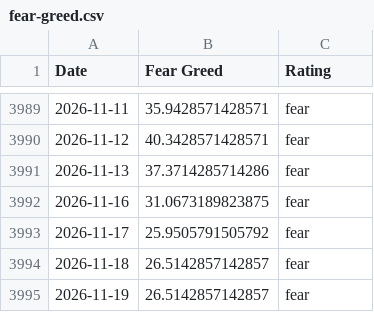
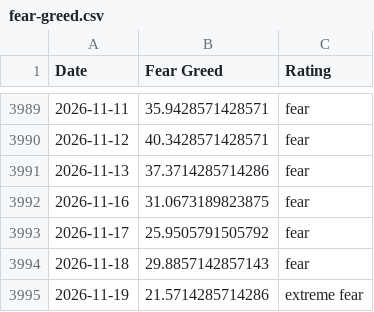
Before and after one commit to spicy-man/DCA-tool, a CSV file: public/data/fear-greed.csv, drawn as a sheet; only a part is shown, gaps mark what is left out.

```diff
--- a/public/data/fear-greed.csv
+++ b/public/data/fear-greed.csv
@@ -3993,3 +3993,3 @@ Date,Fear Greed,Rating
 2026-11-17,25.9505791505792,fear
-2026-11-18,26.5142857142857,fear
-2026-11-19,26.5142857142857,fear
+2026-11-18,29.8857142857143,fear
+2026-11-19,21.5714285714286,extreme fear
```
Also changed, not shown: 1 other file.
